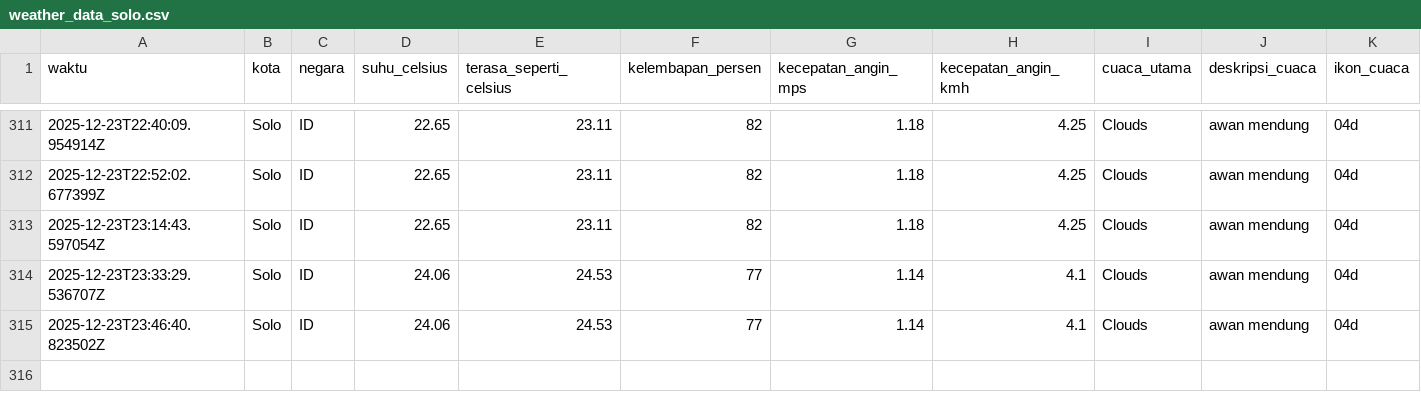
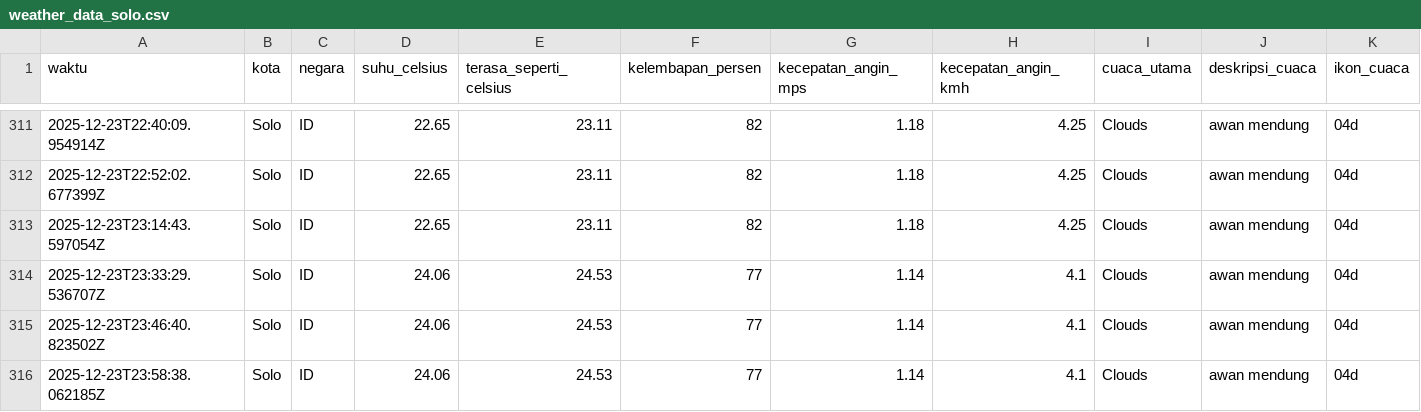
Before and after one commit to slashMK303/Tugas-IPDS, a CSV file: data/weather_data_solo.csv, drawn as a sheet; only a part is shown, gaps mark what is left out; rows hold the shown columns only; the diff names each change by its address in the sheet, - before the commit and + after, or states it on an @@ line.

```diff
--- a/data/weather_data_solo.csv
+++ b/data/weather_data_solo.csv
+row 316: 2025-12-23T23:58:38.062185Z | Solo | ID | 24.06 | 24.53 | 77 | 1.14 | 4.1 | Clouds | awan mendung | 04d
```
